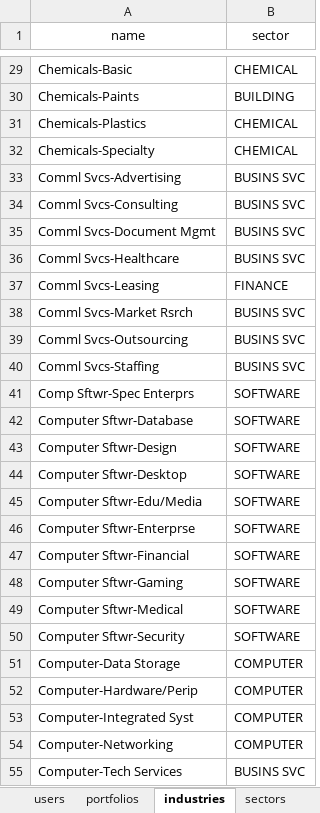
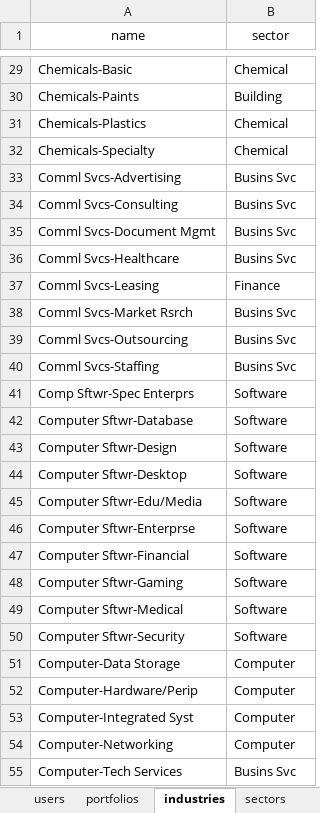
Before and after one commit to alvintsangck/stonks2.0, an Excel workbook: backend/seeds/data.xlsx, sheet industries, drawn as a sheet; only a part is shown, gaps mark what is left out; values as stored, in another font and other column widths than the file's, no borders; the diff covers the shown part only; the diff names each change by its address in the sheet, - before the commit and + after, or states it on an @@ line.

```diff
--- a/backend/seeds/data.xlsx (sheet industries)
+++ b/backend/seeds/data.xlsx (sheet industries)
-B29 (sector): CHEMICAL
+B29 (sector): Chemical
-B30 (sector): BUILDING
+B30 (sector): Building
-B31:B32 (sector): CHEMICAL
+B31:B32 (sector): Chemical
-B33:B36 (sector): BUSINS SVC
+B33:B36 (sector): Busins Svc
-B37 (sector): FINANCE
+B37 (sector): Finance
-B38:B40 (sector): BUSINS SVC
+B38:B40 (sector): Busins Svc
-B41:B50 (sector): SOFTWARE
+B41:B50 (sector): Software
-B51:B54 (sector): COMPUTER
+B51:B54 (sector): Computer
-B55 (sector): BUSINS SVC
+B55 (sector): Busins Svc
```
Also changed, not shown: 169 edited cells elsewhere in this sheet, sheet sectors, sheet stocks, other sheet tabs, 3 other files.
